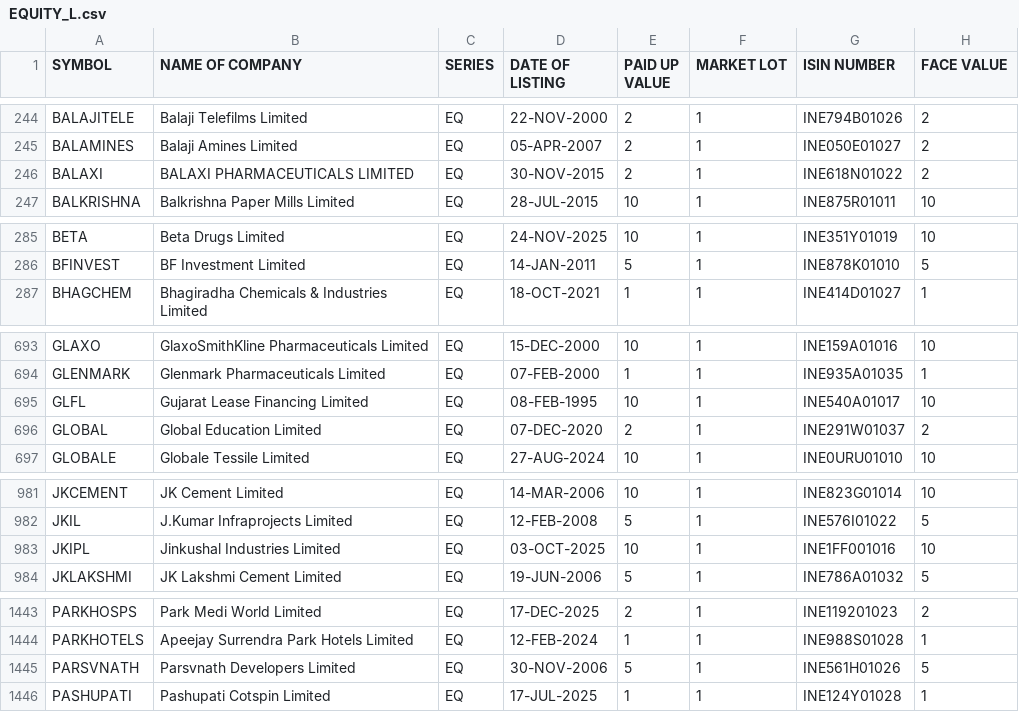
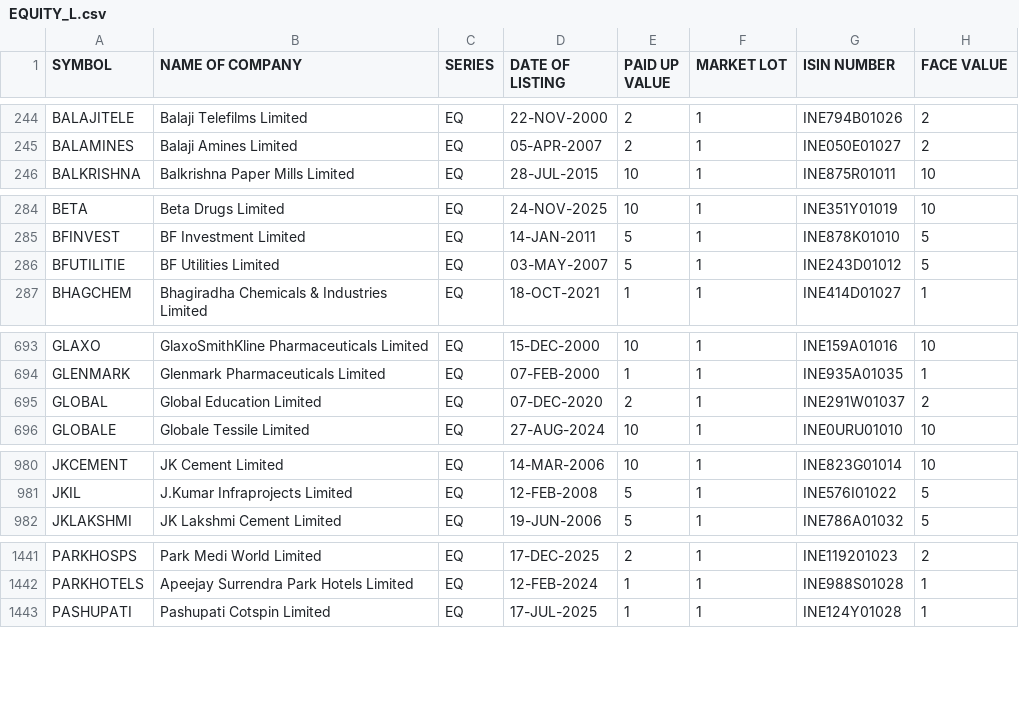
Before and after one commit to prayan2702/Streamlit_Momn_v13_Cached_DB, a CSV file: EQUITY_L.csv, drawn as a sheet; only a part is shown, gaps mark what is left out.

```diff
--- a/EQUITY_L.csv
+++ b/EQUITY_L.csv
@@ -245,3 +245,2 @@ BALAJITELE,Balaji Telefilms Limited,EQ,22-NOV-2000,2,1,INE794B01026,2
 BALAMINES,Balaji Amines Limited,EQ,05-APR-2007,2,1,INE050E01027,2
-BALAXI,BALAXI PHARMACEUTICALS LIMITED,EQ,30-NOV-2015,2,1,INE618N01022,2
 BALKRISHNA,Balkrishna Paper Mills Limited,EQ,28-JUL-2015,10,1,INE875R01011,10
@@ -286,2 +285,3 @@ BETA,Beta Drugs Limited,EQ,24-NOV-2025,10,1,INE351Y01019,10
 BFINVEST,BF Investment Limited,EQ,14-JAN-2011,5,1,INE878K01010,5
+BFUTILITIE,BF Utilities Limited,EQ,03-MAY-2007,5,1,INE243D01012,5
 BHAGCHEM,Bhagiradha Chemicals & Industries Limited,EQ,18-OCT-2021,1,1,INE414D01027,1
@@ -694,3 +694,2 @@ GLAXO,GlaxoSmithKline Pharmaceuticals Limited,EQ,15-DEC-2000,10,1,INE159A01016,1
 GLENMARK,Glenmark Pharmaceuticals Limited,EQ,07-FEB-2000,1,1,INE935A01035,1
-GLFL,Gujarat Lease Financing Limited,EQ,08-FEB-1995,10,1,INE540A01017,10
 GLOBAL,Global Education Limited,EQ,07-DEC-2020,2,1,INE291W01037,2
@@ -982,3 +981,2 @@ JKCEMENT,JK Cement Limited,EQ,14-MAR-2006,10,1,INE823G01014,10
 JKIL,J.Kumar Infraprojects Limited,EQ,12-FEB-2008,5,1,INE576I01022,5
-JKIPL,Jinkushal Industries Limited,EQ,03-OCT-2025,10,1,INE1FF001016,10
 JKLAKSHMI,JK Lakshmi Cement Limited,EQ,19-JUN-2006,5,1,INE786A01032,5
@@ -1444,3 +1442,2 @@ PARKHOSPS,Park Medi World Limited,EQ,17-DEC-2025,2,1,INE119201023,2
 PARKHOTELS,Apeejay Surrendra Park Hotels Limited,EQ,12-FEB-2024,1,1,INE988S01028,1
-PARSVNATH,Parsvnath Developers Limited,EQ,30-NOV-2006,5,1,INE561H01026,5
 PASHUPATI,Pashupati Cotspin Limited,EQ,17-JUL-2025,1,1,INE124Y01028,1
```
